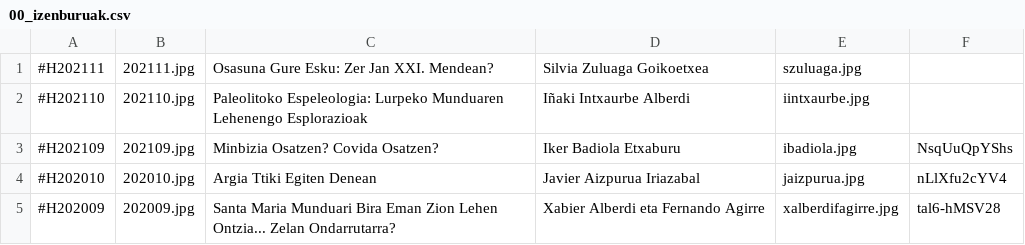
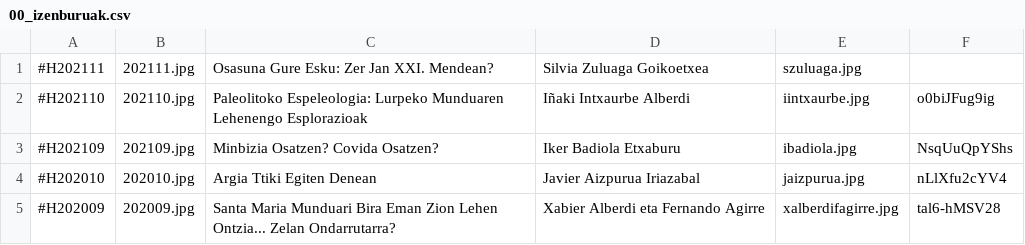
Before and after one commit to zientziarengiltzak/zientziarengiltzak.github.io, a CSV file: Python/hitzaldiak/00_izenburuak.csv, drawn as a sheet; only a part is shown.

```diff
--- a/Python/hitzaldiak/00_izenburuak.csv
+++ b/Python/hitzaldiak/00_izenburuak.csv
@@ -1,3 +1,3 @@
 #H202111;202111.jpg;Osasuna Gure Esku: Zer Jan XXI. Mendean?;Silvia Zuluaga Goikoetxea;szuluaga.jpg;
-#H202110;202110.jpg;Paleolitoko Espeleologia: Lurpeko Munduaren Lehenengo Esplorazioak;Iñaki Intxaurbe Alberdi;iintxaurbe.jpg;
+#H202110;202110.jpg;Paleolitoko Espeleologia: Lurpeko Munduaren Lehenengo Esplorazioak;Iñaki Intxaurbe Alberdi;iintxaurbe.jpg;o0biJFug9ig
 #H202109;202109.jpg;Minbizia Osatzen? Covida Osatzen?;Iker Badiola Etxaburu;ibadiola.jpg;NsqUuQpYShs
```
Also changed, not shown: 5 other files.
